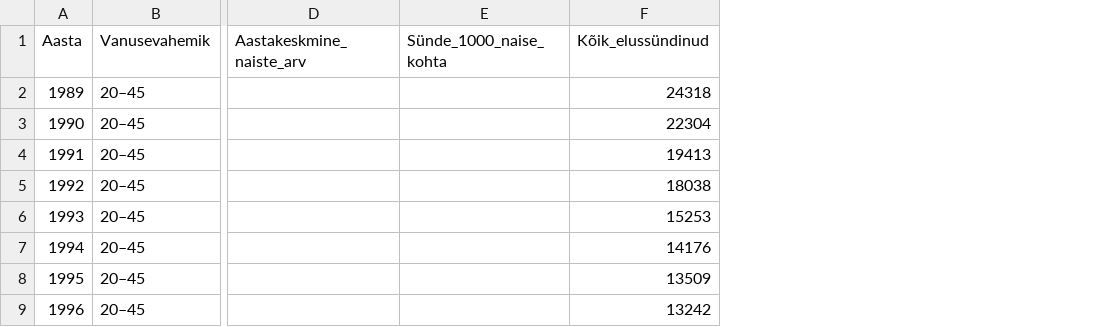
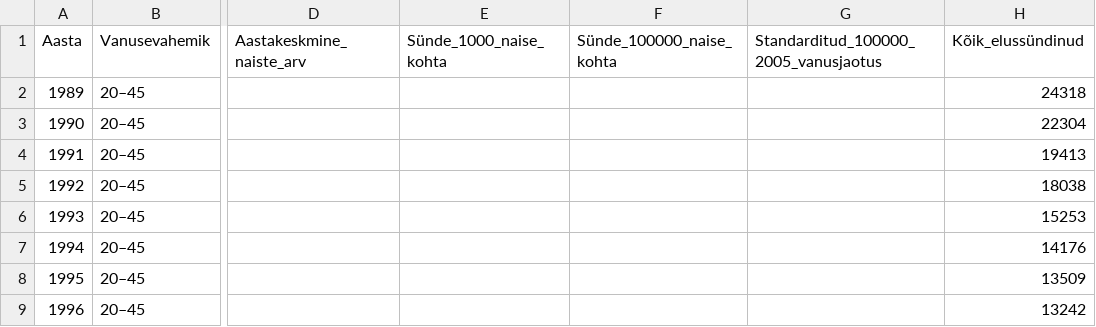
Before and after one commit to iiton/eesti-rahvastik, a CSV file: data/births/annual.csv, drawn as a sheet; only a part is shown, gaps mark what is left out; the diff names each change by its address in the sheet, - before the commit and + after, or states it on an @@ line.

Commit message:
Standardize births to 100,000 women with a fixed age distribution

```diff
--- a/data/births/annual.csv
+++ b/data/births/annual.csv
+column F (Sünde_100000_naise_kohta), empty
+column G, row 1: Standarditud_100000_2005_vanusjaotus
```
Also changed, not shown: 34 other files.
